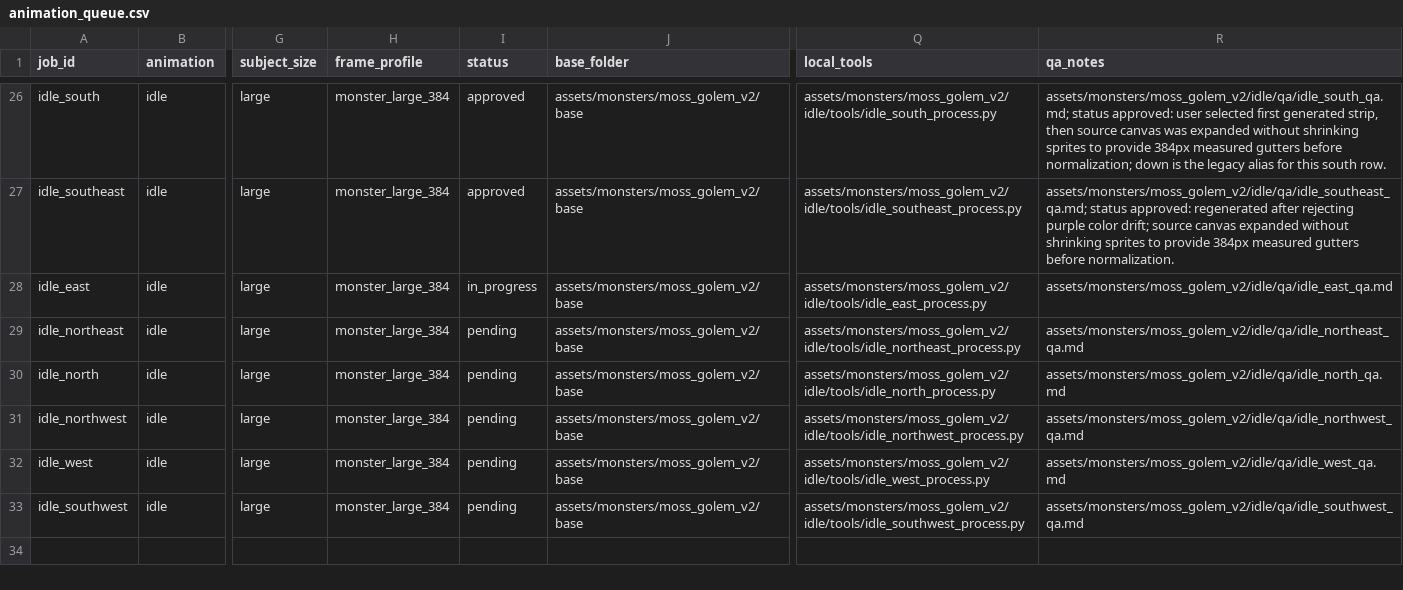
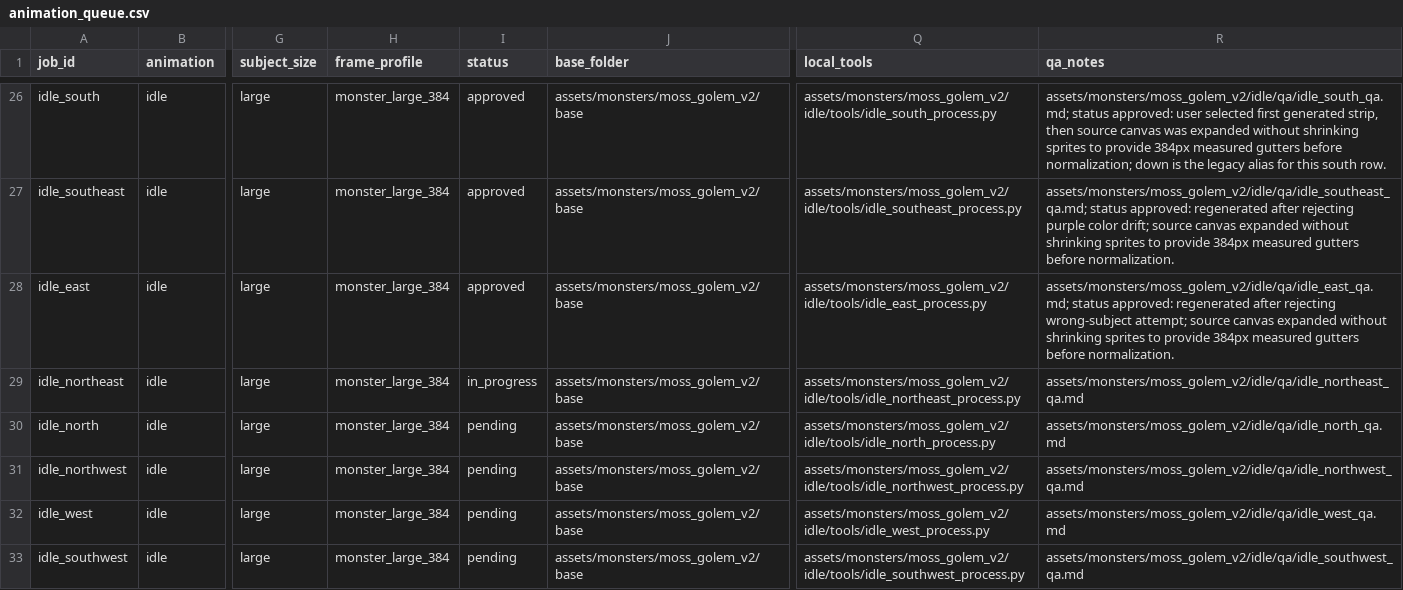
Before and after one commit to ryansm1986/MothserSeed2D, a CSV file: assets/monsters/moss_golem_v2/animation_queue.csv, drawn as a sheet; only a part is shown, gaps mark what is left out; the diff names each change by its address in the sheet, - before the commit and + after, or states it on an @@ line.

```diff
--- a/assets/monsters/moss_golem_v2/animation_queue.csv
+++ b/assets/monsters/moss_golem_v2/animation_queue.csv
-I28 (status): in_progress
+I28 (status): approved
-R28 (qa_notes): assets/monsters/moss_golem_v2/idle/qa/idle_east_qa.md
+R28 (qa_notes): assets/monsters/moss_golem_v2/idle/qa/idle_east_qa.md; status approved: regenerated after rejecting wrong-subject attempt; source canvas expanded without shrinking sprites to provide 384px measured gutters before normalization.
-I29 (status): pending
+I29 (status): in_progress
```
Also changed, not shown: 13 other files.
